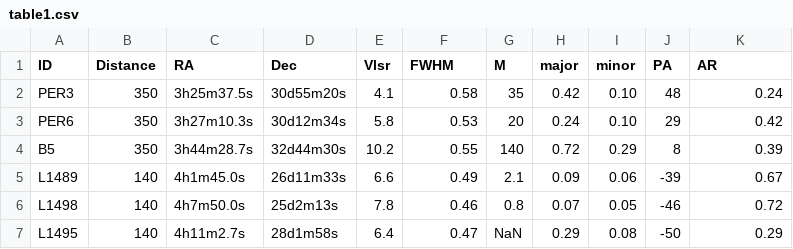
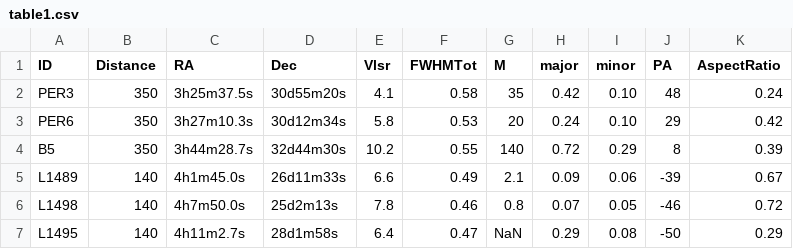
Before and after one commit to hopehhchen/Droplets, a CSV file: Droplets/data/Goodman93/table1.csv, drawn as a sheet; only a part is shown.

Commit message:
fold in BM tables; corrected for discrepancies

```diff
--- a/Droplets/data/Goodman93/table1.csv
+++ b/Droplets/data/Goodman93/table1.csv
@@ -1,2 +1,2 @@
-ID,Distance,RA,Dec,Vlsr,FWHM,M,major,minor,PA,AR
+ID,Distance,RA,Dec,Vlsr,FWHMTot,M,major,minor,PA,AspectRatio
 PER3,350,3h25m37.5s,30d55m20s,4.1,0.58,35,0.42,0.10,48,0.24
```
Also changed, not shown: 3 other files.
